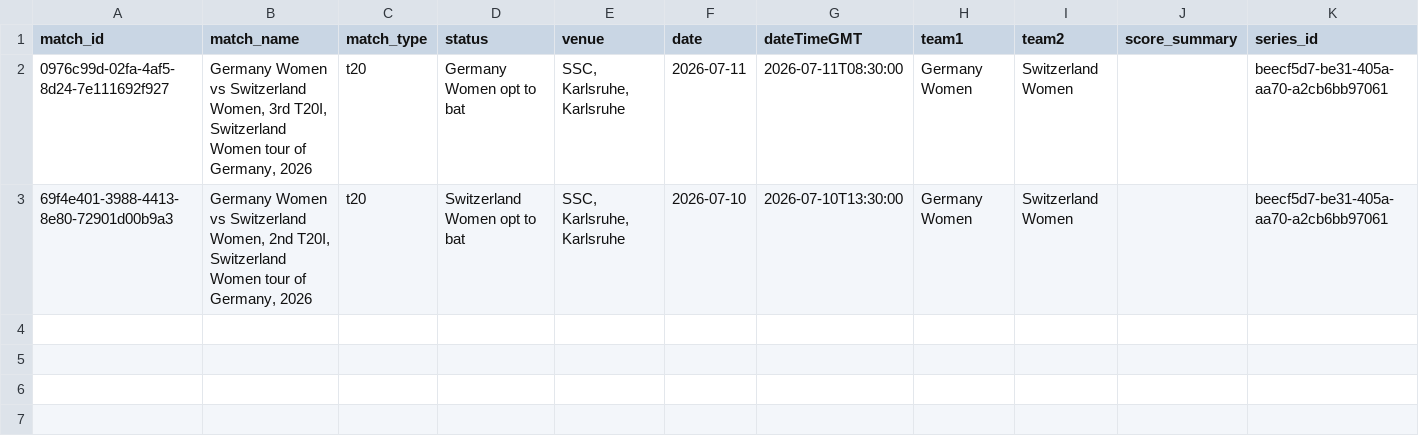
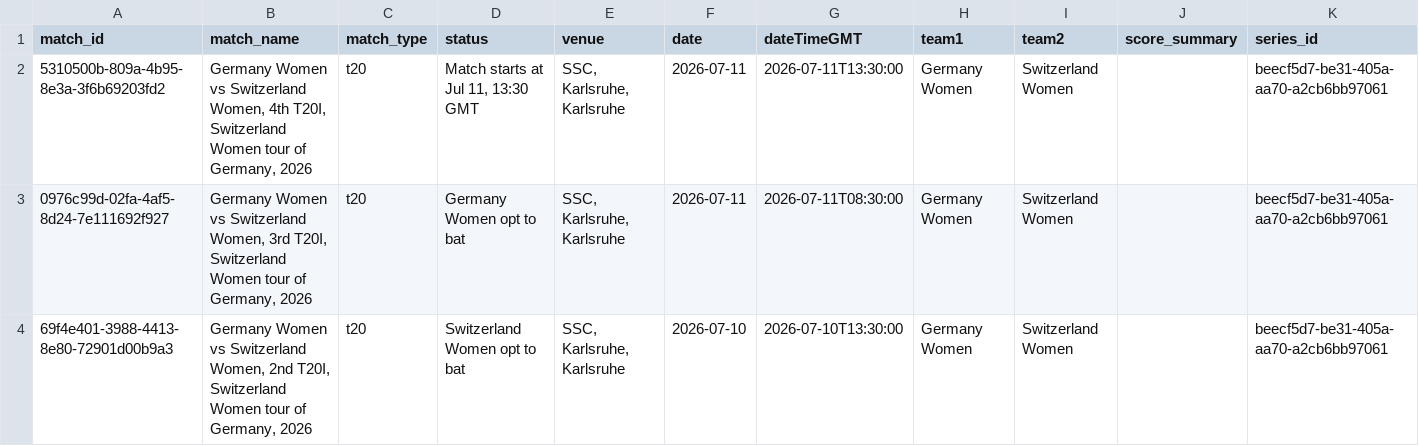
Before and after one commit to mmrayyan2005-dev/cricket-analytics-, a CSV file: cricket_live_matches.csv, drawn as a sheet.

```diff
--- a/cricket_live_matches.csv
+++ b/cricket_live_matches.csv
@@ -1,2 +1,3 @@
 match_id,match_name,match_type,status,venue,date,dateTimeGMT,team1,team2,score_summary,series_id
+5310500b-809a-4b95-8e3a-3f6b69203fd2,"Germany Women vs Switzerland Women, 4th T20I, Switzerland Women tour of Germany, 2026",t20,"Match starts at Jul 11, 13:30 GMT","SSC, Karlsruhe, Karlsruhe",2026-07-11,2026-07-11T13:30:00,Germany Women,Switzerland Women,,beecf5d7-be31-405a-aa70-a2cb6bb97061
 0976c99d-02fa-4af5-8d24-7e111692f927,"Germany Women vs Switzerland Women, 3rd T20I, Switzerland Women tour of Germany, 2026",t20,Germany Women opt to bat,"SSC, Karlsruhe, Karlsruhe",2026-07-11,2026-07-11T08:30:00,Germany Women,Switzerland Women,,beecf5d7-be31-405a-aa70-a2cb6bb97061
```
